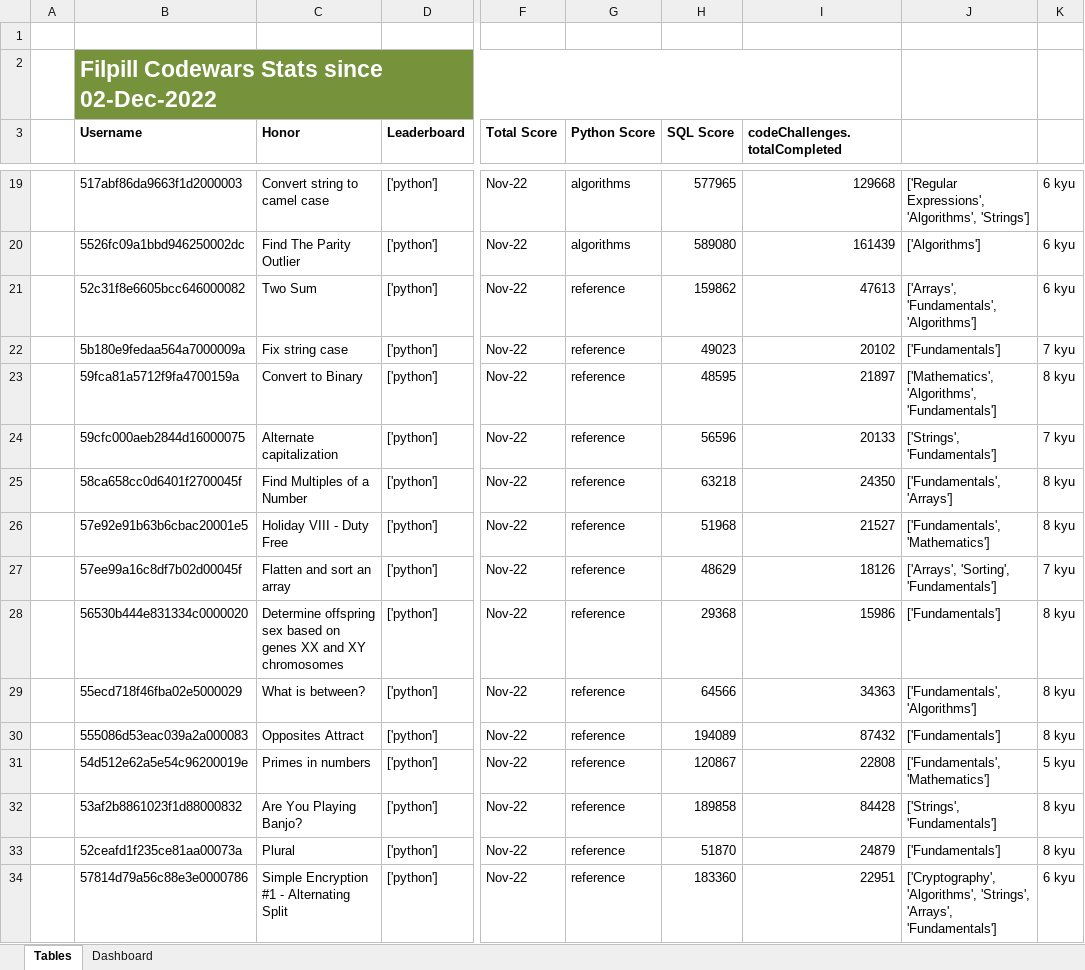
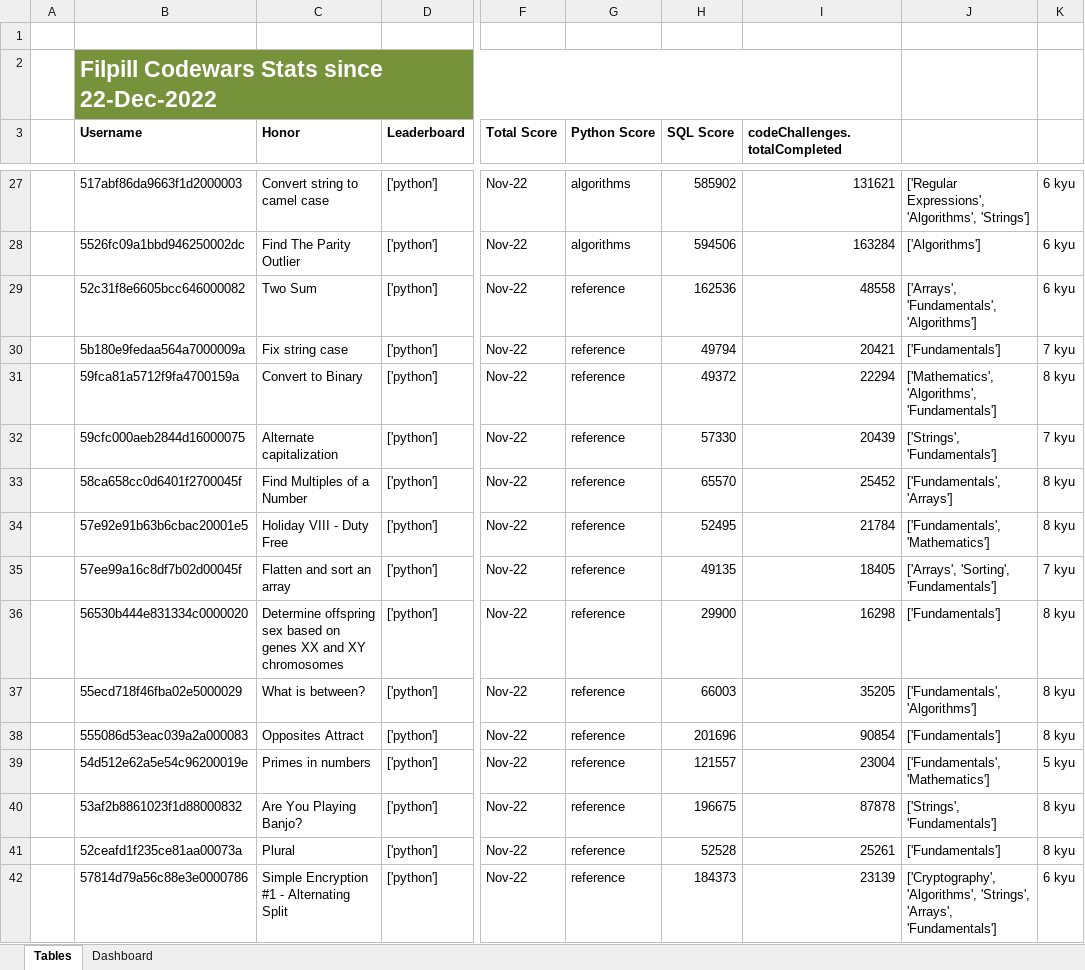
Before and after one commit to Filpill/codewars-stats, an Excel workbook: xlsx_data/codewars_stats_Filpill.xlsx, sheet Tables, drawn as a sheet; only a part is shown, gaps mark what is left out; values as stored, in another font and other column widths than the file's, no borders; conditional formats and table styles not drawn; addresses are those after the commit; the diff covers the shown part only; the diff names each change by its address in the sheet, - before the commit and + after, or states it on an @@ line.

```diff
--- a/xlsx_data/codewars_stats_Filpill.xlsx (sheet Tables)
+++ b/xlsx_data/codewars_stats_Filpill.xlsx (sheet Tables)
-B2 (Username): Filpill Codewars Stats since 02-Dec-2022
+B2 (Username): Filpill Codewars Stats since 22-Dec-2022
-H27 (SQL Score): 577965
+H27 (SQL Score): 585902
-I27 (codeChallenges.totalCompleted): 129668
+I27 (codeChallenges.totalCompleted): 131621
-H28 (SQL Score): 589080
+H28 (SQL Score): 594506
-I28 (codeChallenges.totalCompleted): 161439
+I28 (codeChallenges.totalCompleted): 163284
-H29 (SQL Score): 159862
+H29 (SQL Score): 162536
-I29 (codeChallenges.totalCompleted): 47613
+I29 (codeChallenges.totalCompleted): 48558
-H30 (SQL Score): 49023
+H30 (SQL Score): 49794
-I30 (codeChallenges.totalCompleted): 20102
+I30 (codeChallenges.totalCompleted): 20421
-H31 (SQL Score): 48595
+H31 (SQL Score): 49372
-I31 (codeChallenges.totalCompleted): 21897
+I31 (codeChallenges.totalCompleted): 22294
-H32 (SQL Score): 56596
+H32 (SQL Score): 57330
-I32 (codeChallenges.totalCompleted): 20133
+I32 (codeChallenges.totalCompleted): 20439
-H33 (SQL Score): 63218
+H33 (SQL Score): 65570
-I33 (codeChallenges.totalCompleted): 24350
+I33 (codeChallenges.totalCompleted): 25452
-H34 (SQL Score): 51968
+H34 (SQL Score): 52495
-I34 (codeChallenges.totalCompleted): 21527
+I34 (codeChallenges.totalCompleted): 21784
-H35 (SQL Score): 48629
+H35 (SQL Score): 49135
-I35 (codeChallenges.totalCompleted): 18126
+I35 (codeChallenges.totalCompleted): 18405
-H36 (SQL Score): 29368
+H36 (SQL Score): 29900
-I36 (codeChallenges.totalCompleted): 15986
+I36 (codeChallenges.totalCompleted): 16298
-H37 (SQL Score): 64566
+H37 (SQL Score): 66003
-I37 (codeChallenges.totalCompleted): 34363
+I37 (codeChallenges.totalCompleted): 35205
-H38 (SQL Score): 194089
+H38 (SQL Score): 201696
-I38 (codeChallenges.totalCompleted): 87432
+I38 (codeChallenges.totalCompleted): 90854
-H39 (SQL Score): 120867
+H39 (SQL Score): 121557
-I39 (codeChallenges.totalCompleted): 22808
+I39 (codeChallenges.totalCompleted): 23004
-H40 (SQL Score): 189858
+H40 (SQL Score): 196675
-I40 (codeChallenges.totalCompleted): 84428
+I40 (codeChallenges.totalCompleted): 87878
-H41 (SQL Score): 51870
+H41 (SQL Score): 52528
-I41 (codeChallenges.totalCompleted): 24879
+I41 (codeChallenges.totalCompleted): 25261
-H42 (SQL Score): 183360
+H42 (SQL Score): 184373
-I42 (codeChallenges.totalCompleted): 22951
+I42 (codeChallenges.totalCompleted): 23139
```
Also changed, not shown: 8 added rows and 657 edited cells elsewhere in this sheet, charts or pictures, 12 other files.
